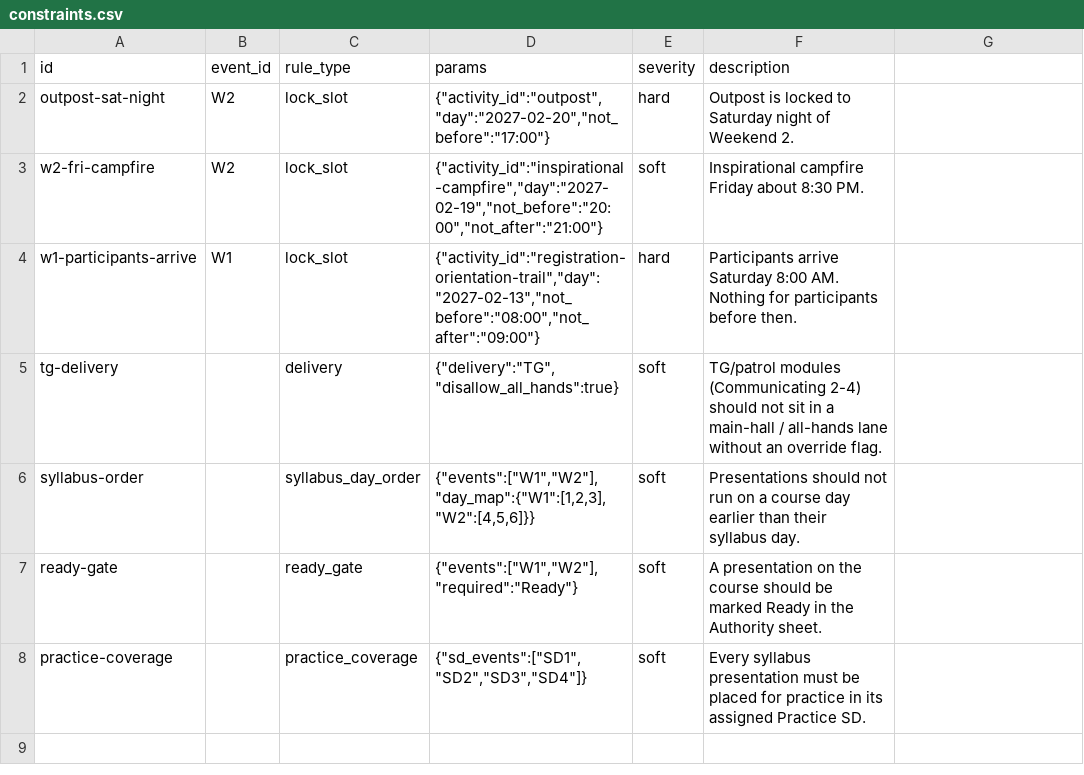
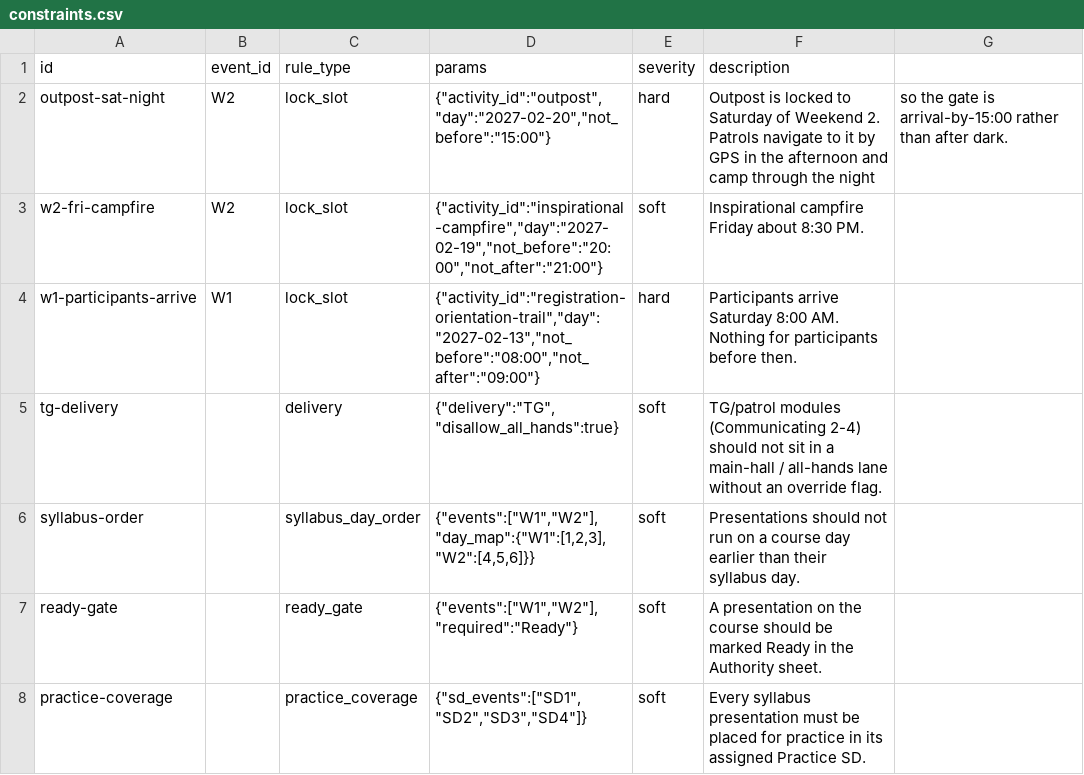
Before and after one commit to jvgodwinjr-BSA/NYLT, a CSV file: packs/nylt-27-1/constraints.csv, drawn as a sheet.

```diff
--- a/packs/nylt-27-1/constraints.csv
+++ b/packs/nylt-27-1/constraints.csv
@@ -1,3 +1,3 @@
 id,event_id,rule_type,params,severity,description
-outpost-sat-night,W2,lock_slot,"{""activity_id"":""outpost"",""day"":""2027-02-20"",""not_before"":""17:00""}",hard,Outpost is locked to Saturday night of Weekend 2.
+outpost-sat-night,W2,lock_slot,"{""activity_id"":""outpost"",""day"":""2027-02-20"",""not_before"":""15:00""}",hard,Outpost is locked to Saturday of Weekend 2. Patrols navigate to it by GPS in the afternoon and camp through the night, so the gate is arrival-by-15:00 rather than after dark.
 w2-fri-campfire,W2,lock_slot,"{""activity_id"":""inspirational-campfire"",""day"":""2027-02-19"",""not_before"":""20:00"",""not_after"":""21:00""}",soft,Inspirational campfire Friday about 8:30 PM.
```
